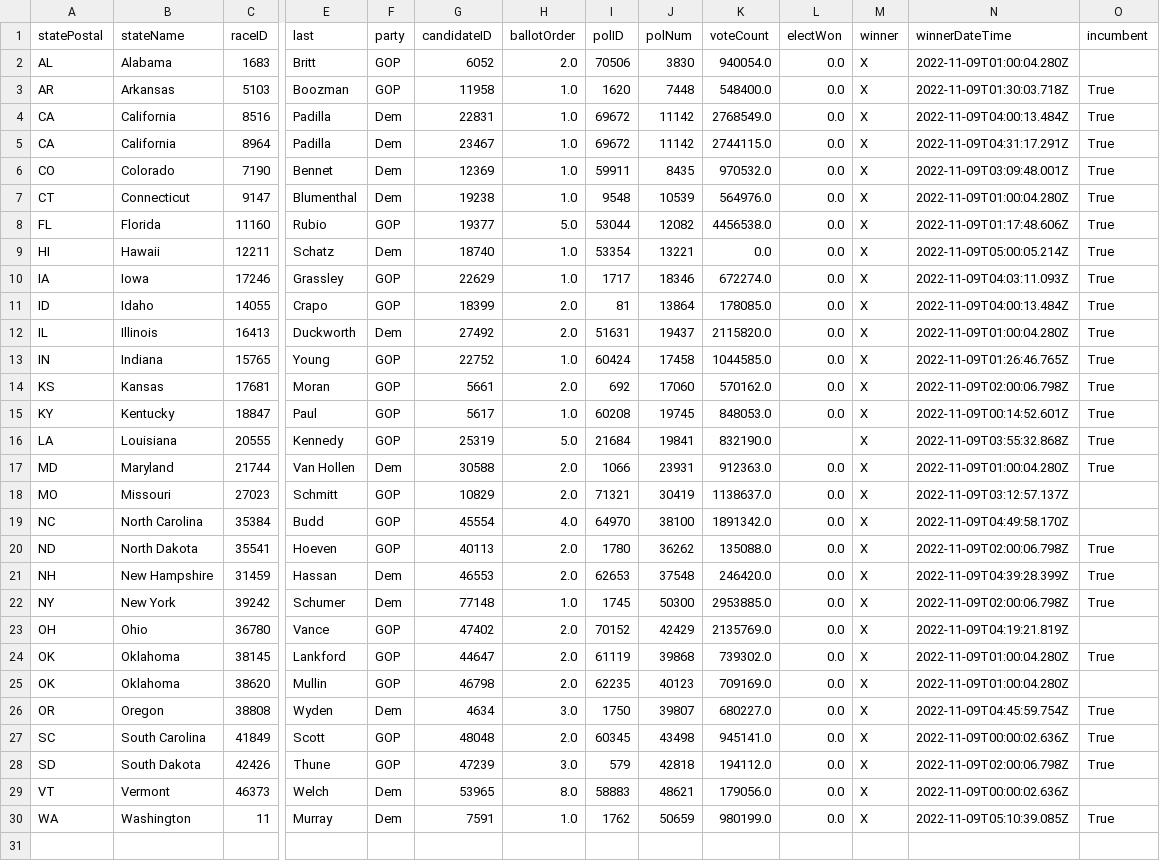
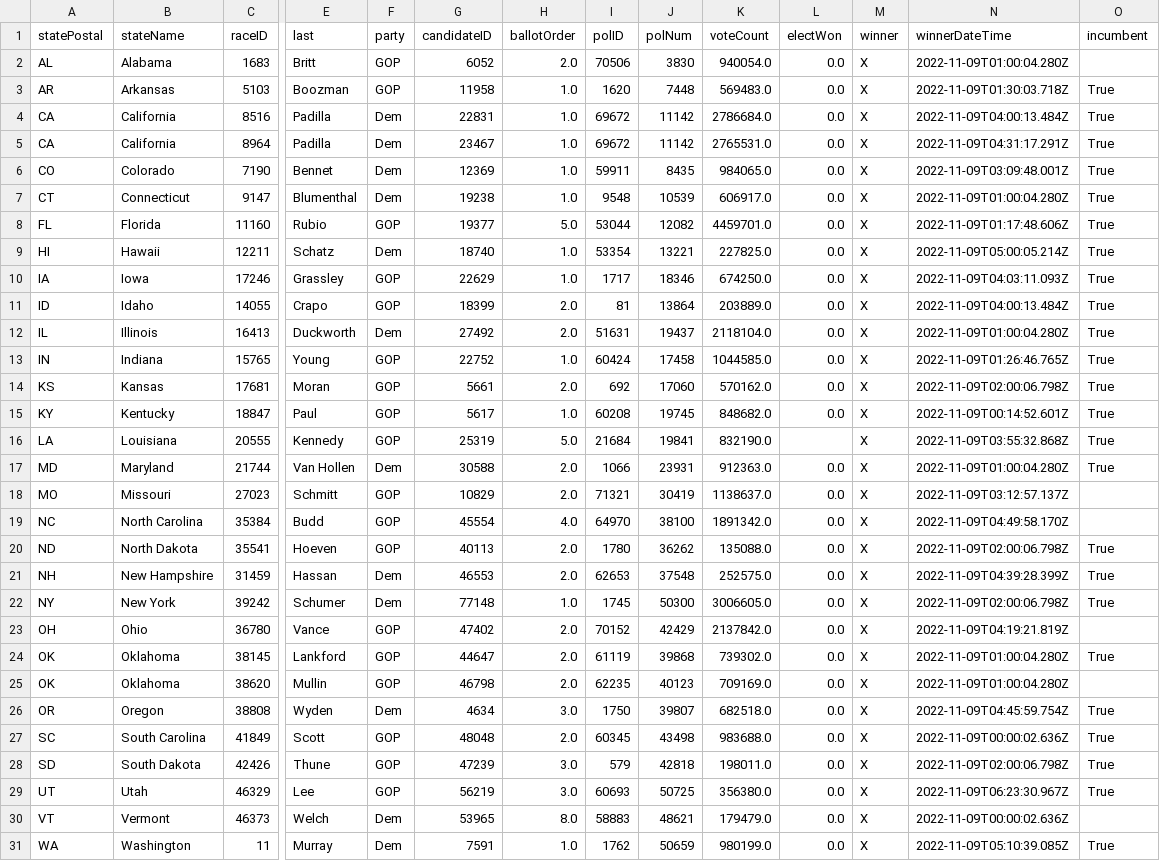
Before and after one commit to Nikkei-Visual-Data-Journalism/MidTermElection_1123409584372xxbb225, a CSV file: APAPI/electionResultsWinners_senate.csv, drawn as a sheet; only a part is shown, gaps mark what is left out; addresses are those after the commit; rows hold the shown columns only; the diff names each change by its address in the sheet, - before the commit and + after, or states it on an @@ line.

```diff
--- a/APAPI/electionResultsWinners_senate.csv
+++ b/APAPI/electionResultsWinners_senate.csv
-K3 (voteCount): 548400.0
+K3 (voteCount): 569483.0
-K4 (voteCount): 2768549.0
+K4 (voteCount): 2786684.0
-K5 (voteCount): 2744115.0
+K5 (voteCount): 2765531.0
-K6 (voteCount): 970532.0
+K6 (voteCount): 984065.0
-K7 (voteCount): 564976.0
+K7 (voteCount): 606917.0
-K8 (voteCount): 4456538.0
+K8 (voteCount): 4459701.0
-K9 (voteCount): 0.0
+K9 (voteCount): 227825.0
-K10 (voteCount): 672274.0
+K10 (voteCount): 674250.0
-K11 (voteCount): 178085.0
+K11 (voteCount): 203889.0
-K12 (voteCount): 2115820.0
+K12 (voteCount): 2118104.0
-K15 (voteCount): 848053.0
+K15 (voteCount): 848682.0
-K21 (voteCount): 246420.0
+K21 (voteCount): 252575.0
-K22 (voteCount): 2953885.0
+K22 (voteCount): 3006605.0
-K23 (voteCount): 2135769.0
+K23 (voteCount): 2137842.0
-K26 (voteCount): 680227.0
+K26 (voteCount): 682518.0
-K27 (voteCount): 945141.0
+K27 (voteCount): 983688.0
-K28 (voteCount): 194112.0
+K28 (voteCount): 198011.0
+row 29: UT | Utah | 46329 | Lee | GOP | 56219 | 3.0 | 60693 | 50725 | 356380.0 | 0.0 | X | 2022-11-09T06:23:30.967Z | True
-K30 (voteCount): 179056.0
+K30 (voteCount): 179479.0
```
Also changed, not shown: APAPI/electionResultsWinners_house.csv, Flourish/map_senate.csv, 3 other files.
